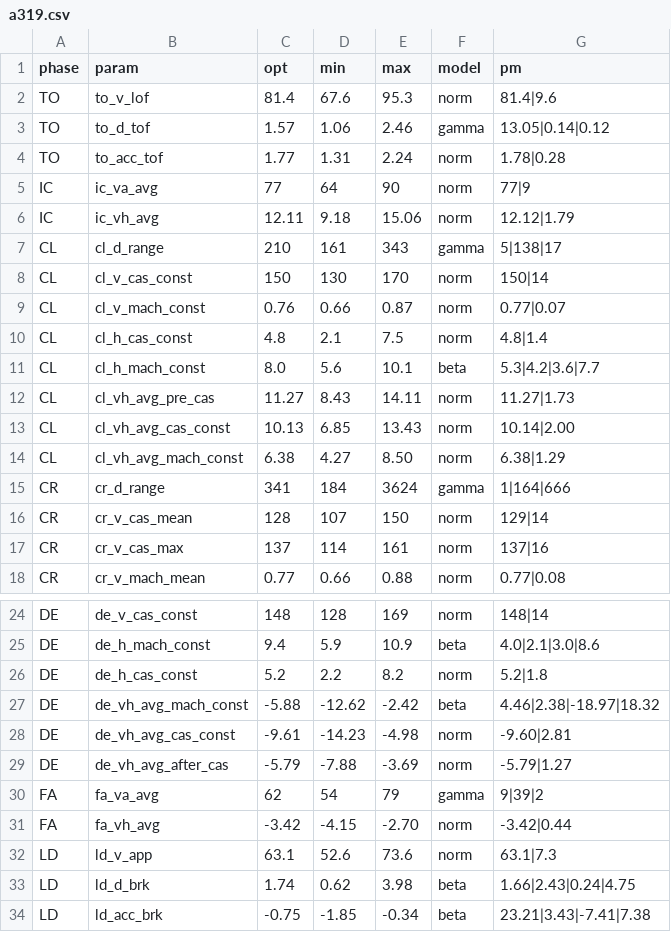
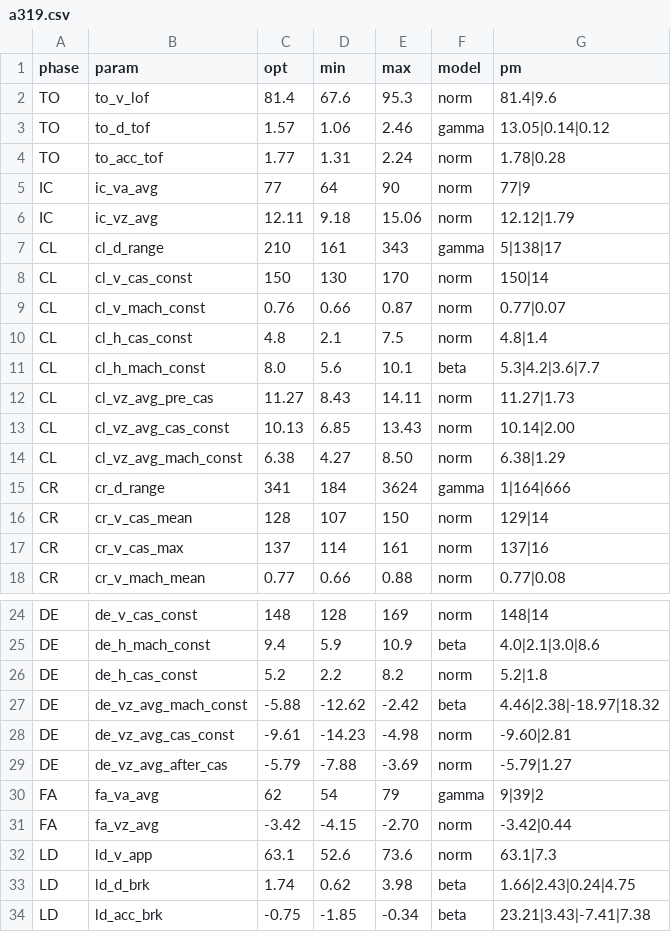
Before and after one commit to junzis/wrap, a CSV file: database/a319.csv, drawn as a sheet; only a part is shown, gaps mark what is left out.

Commit message:
update parameter keys

```diff
--- a/database/a319.csv
+++ b/database/a319.csv
@@ -5,3 +5,3 @@ TO,to_acc_tof,1.77,1.31,2.24,norm,1.78|0.28
 IC,ic_va_avg,77,64,90,norm,77|9
-IC,ic_vh_avg,12.11,9.18,15.06,norm,12.12|1.79
+IC,ic_vz_avg,12.11,9.18,15.06,norm,12.12|1.79
 CL,cl_d_range,210,161,343,gamma,5|138|17
@@ -11,5 +11,5 @@ CL,cl_h_cas_const,4.8,2.1,7.5,norm,4.8|1.4
 CL,cl_h_mach_const,8.0,5.6,10.1,beta,5.3|4.2|3.6|7.7
-CL,cl_vh_avg_pre_cas,11.27,8.43,14.11,norm,11.27|1.73
-CL,cl_vh_avg_cas_const,10.13,6.85,13.43,norm,10.14|2.00
-CL,cl_vh_avg_mach_const,6.38,4.27,8.50,norm,6.38|1.29
+CL,cl_vz_avg_pre_cas,11.27,8.43,14.11,norm,11.27|1.73
+CL,cl_vz_avg_cas_const,10.13,6.85,13.43,norm,10.14|2.00
+CL,cl_vz_avg_mach_const,6.38,4.27,8.50,norm,6.38|1.29
 CR,cr_d_range,341,184,3624,gamma,1|164|666
@@ -26,7 +26,7 @@ DE,de_h_mach_const,9.4,5.9,10.9,beta,4.0|2.1|3.0|8.6
 DE,de_h_cas_const,5.2,2.2,8.2,norm,5.2|1.8
-DE,de_vh_avg_mach_const,-5.88,-12.62,-2.42,beta,4.46|2.38|-18.97|18.32
-DE,de_vh_avg_cas_const,-9.61,-14.23,-4.98,norm,-9.60|2.81
-DE,de_vh_avg_after_cas,-5.79,-7.88,-3.69,norm,-5.79|1.27
+DE,de_vz_avg_mach_const,-5.88,-12.62,-2.42,beta,4.46|2.38|-18.97|18.32
+DE,de_vz_avg_cas_const,-9.61,-14.23,-4.98,norm,-9.60|2.81
+DE,de_vz_avg_after_cas,-5.79,-7.88,-3.69,norm,-5.79|1.27
 FA,fa_va_avg,62,54,79,gamma,9|39|2
-FA,fa_vh_avg,-3.42,-4.15,-2.70,norm,-3.42|0.44
+FA,fa_vz_avg,-3.42,-4.15,-2.70,norm,-3.42|0.44
 LD,ld_v_app,63.1,52.6,73.6,norm,63.1|7.3
```
Also changed, not shown: database/a320.csv, database/a321.csv, 14 other files.
